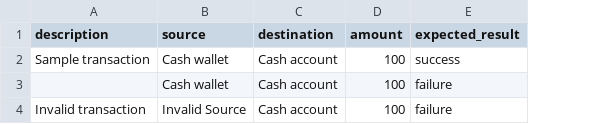
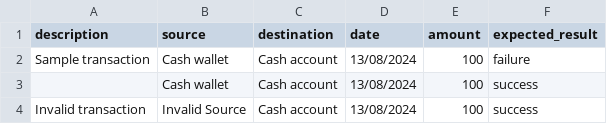
Before and after one commit to nmthong226/firefly-web-testing, a CSV file: transaction_data.csv, drawn as a sheet; addresses are those after the commit; the diff names each change by its address in the sheet, - before the commit and + after, or states it on an @@ line.

```diff
--- a/transaction_data.csv
+++ b/transaction_data.csv
+column D (date), rows 2-4: all 13/08/2024
-F2 (expected_result): success
+F2 (expected_result): failure
-F3:F4 (expected_result): failure
+F3:F4 (expected_result): success
```
Also changed, not shown: 2 other files.
